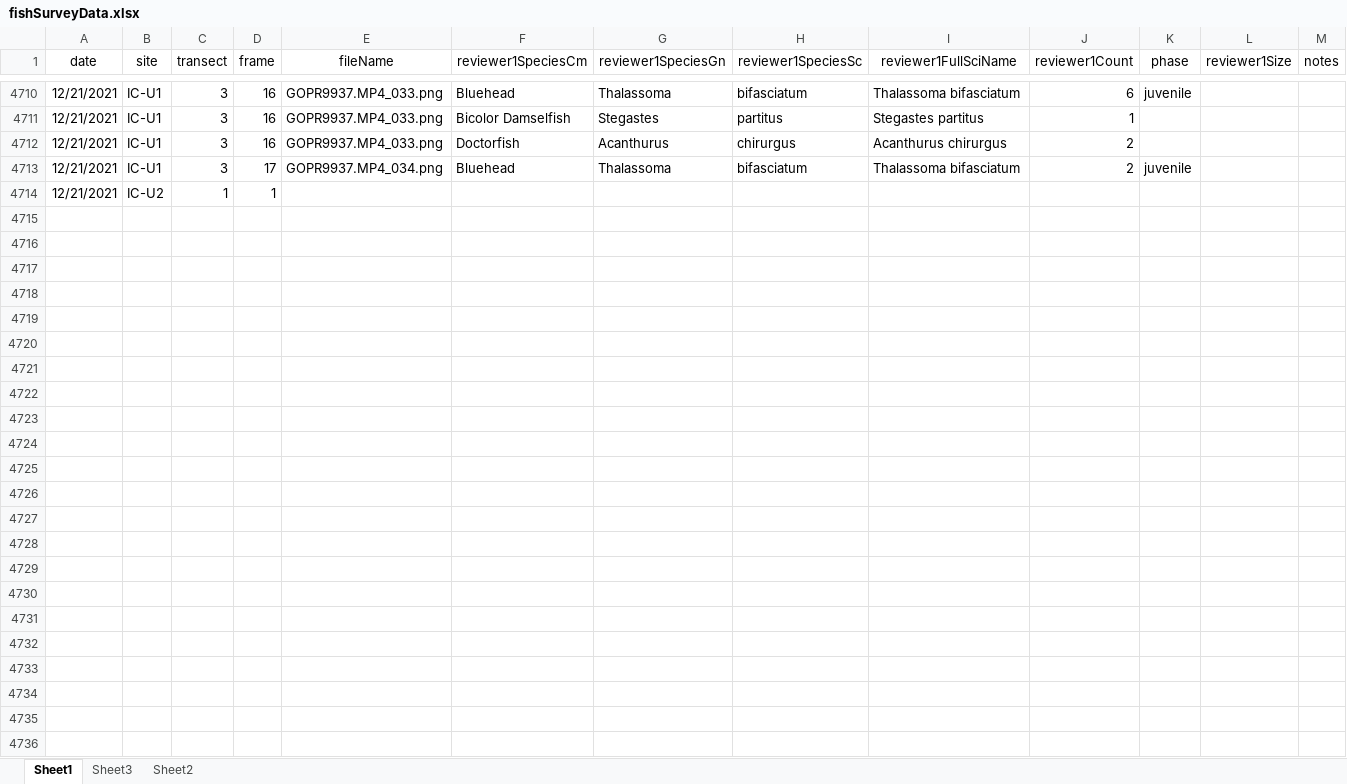
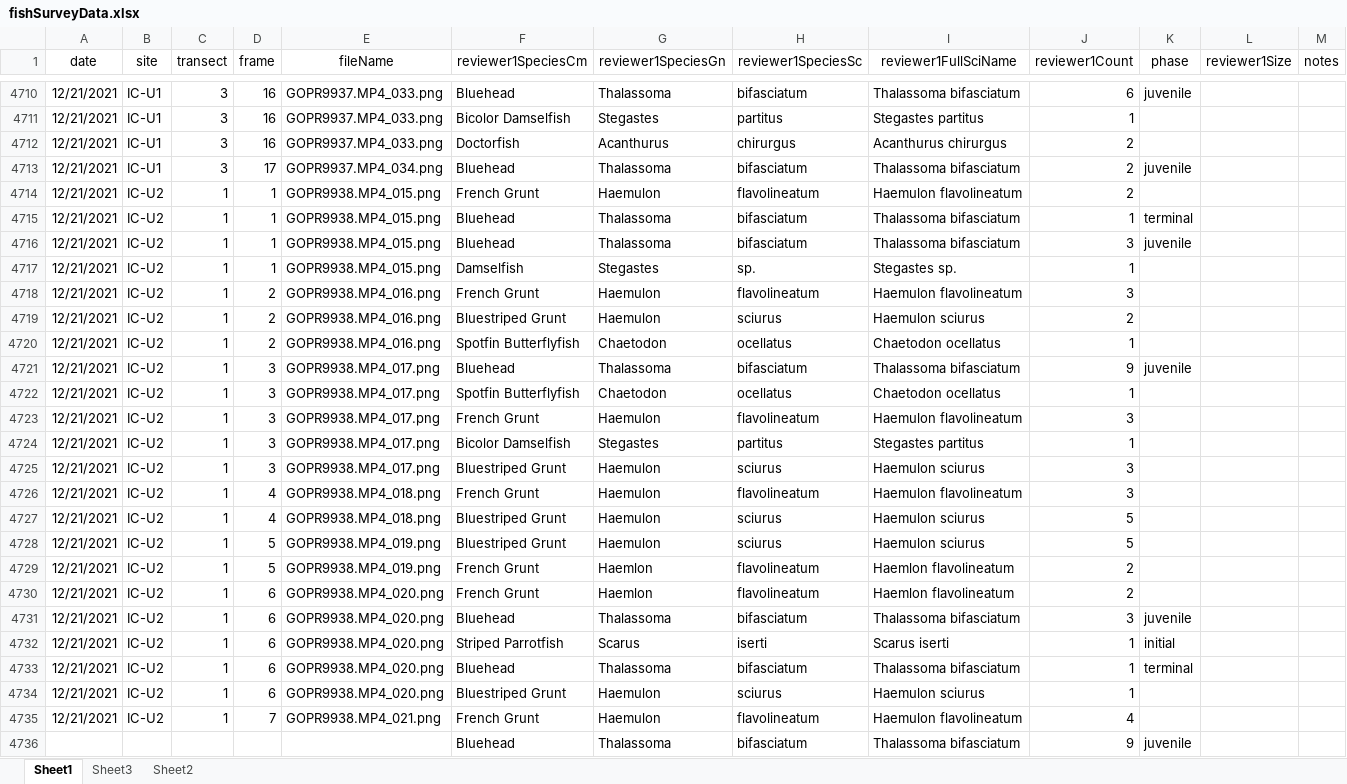
Before and after one commit to icombs2017/photogrammetryNOAA, an Excel workbook: fishSurveys/data/fishSurveyData.xlsx, sheet Sheet1, drawn as a sheet; only a part is shown, gaps mark what is left out; values as stored, in another font and other column widths than the file's, no borders; rows hold the shown columns only; the diff names each change by its address in the sheet, - before the commit and + after, or states it on an @@ line.

Commit message:
Update fishSurveyData.xlsx

```diff
--- a/fishSurveys/data/fishSurveyData.xlsx (sheet Sheet1)
+++ b/fishSurveys/data/fishSurveyData.xlsx (sheet Sheet1)
-E4714 (fileName): (empty)
+E4714 (fileName): GOPR9938.MP4_015.png
-F4714 (reviewer1SpeciesCm): (empty)
+F4714 (reviewer1SpeciesCm): French Grunt
-G4714 (reviewer1SpeciesGn): (empty)
+G4714 (reviewer1SpeciesGn): Haemulon
-H4714 (reviewer1SpeciesSc): (empty)
+H4714 (reviewer1SpeciesSc): flavolineatum
-I4714 (reviewer1FullSciName): (empty)
+I4714 (reviewer1FullSciName): Haemulon flavolineatum
-J4714 (reviewer1Count): (empty)
+J4714 (reviewer1Count): 2
+row 4715: 12/21/2021 | IC-U2 | 1 | 1 | GOPR9938.MP4_015.png | Bluehead | Thalassoma | bifasciatum | Thalassoma bifasciatum | 1 | terminal
+row 4716: 12/21/2021 | IC-U2 | 1 | 1 | GOPR9938.MP4_015.png | Bluehead | Thalassoma | bifasciatum | Thalassoma bifasciatum | 3 | juvenile
+row 4717: 12/21/2021 | IC-U2 | 1 | 1 | GOPR9938.MP4_015.png | Damselfish | Stegastes | sp. | Stegastes sp. | 1
+row 4718: 12/21/2021 | IC-U2 | 1 | 2 | GOPR9938.MP4_016.png | French Grunt | Haemulon | flavolineatum | Haemulon flavolineatum | 3
+row 4719: 12/21/2021 | IC-U2 | 1 | 2 | GOPR9938.MP4_016.png | Bluestriped Grunt | Haemulon | sciurus | Haemulon sciurus | 2
+row 4720: 12/21/2021 | IC-U2 | 1 | 2 | GOPR9938.MP4_016.png | Spotfin Butterflyfish | Chaetodon | ocellatus | Chaetodon ocellatus | 1
+row 4721: 12/21/2021 | IC-U2 | 1 | 3 | GOPR9938.MP4_017.png | Bluehead | Thalassoma | bifasciatum | Thalassoma bifasciatum | 9 | juvenile
+row 4722: 12/21/2021 | IC-U2 | 1 | 3 | GOPR9938.MP4_017.png | Spotfin Butterflyfish | Chaetodon | ocellatus | Chaetodon ocellatus | 1
+row 4723: 12/21/2021 | IC-U2 | 1 | 3 | GOPR9938.MP4_017.png | French Grunt | Haemulon | flavolineatum | Haemulon flavolineatum | 3
+row 4724: 12/21/2021 | IC-U2 | 1 | 3 | GOPR9938.MP4_017.png | Bicolor Damselfish | Stegastes | partitus | Stegastes partitus | 1
+row 4725: 12/21/2021 | IC-U2 | 1 | 3 | GOPR9938.MP4_017.png | Bluestriped Grunt | Haemulon | sciurus | Haemulon sciurus | 3
+row 4726: 12/21/2021 | IC-U2 | 1 | 4 | GOPR9938.MP4_018.png | French Grunt | Haemulon | flavolineatum | Haemulon flavolineatum | 3
+row 4727: 12/21/2021 | IC-U2 | 1 | 4 | GOPR9938.MP4_018.png | Bluestriped Grunt | Haemulon | sciurus | Haemulon sciurus | 5
+row 4728: 12/21/2021 | IC-U2 | 1 | 5 | GOPR9938.MP4_019.png | Bluestriped Grunt | Haemulon | sciurus | Haemulon sciurus | 5
+row 4729: 12/21/2021 | IC-U2 | 1 | 5 | GOPR9938.MP4_019.png | French Grunt | Haemlon | flavolineatum | Haemlon flavolineatum | 2
+row 4730: 12/21/2021 | IC-U2 | 1 | 6 | GOPR9938.MP4_020.png | French Grunt | Haemlon | flavolineatum | Haemlon flavolineatum | 2
+row 4731: 12/21/2021 | IC-U2 | 1 | 6 | GOPR9938.MP4_020.png | Bluehead | Thalassoma | bifasciatum | Thalassoma bifasciatum | 3 | juvenile
+row 4732: 12/21/2021 | IC-U2 | 1 | 6 | GOPR9938.MP4_020.png | Striped Parrotfish | Scarus | iserti | Scarus iserti | 1 | initial
+row 4733: 12/21/2021 | IC-U2 | 1 | 6 | GOPR9938.MP4_020.png | Bluehead | Thalassoma | bifasciatum | Thalassoma bifasciatum | 1 | terminal
+row 4734: 12/21/2021 | IC-U2 | 1 | 6 | GOPR9938.MP4_020.png | Bluestriped Grunt | Haemulon | sciurus | Haemulon sciurus | 1
+row 4735: 12/21/2021 | IC-U2 | 1 | 7 | GOPR9938.MP4_021.png | French Grunt | Haemulon | flavolineatum | Haemulon flavolineatum | 4
+row 4736:  |  |  |  |  | Bluehead | Thalassoma | bifasciatum | Thalassoma bifasciatum | 9 | juvenile
```
